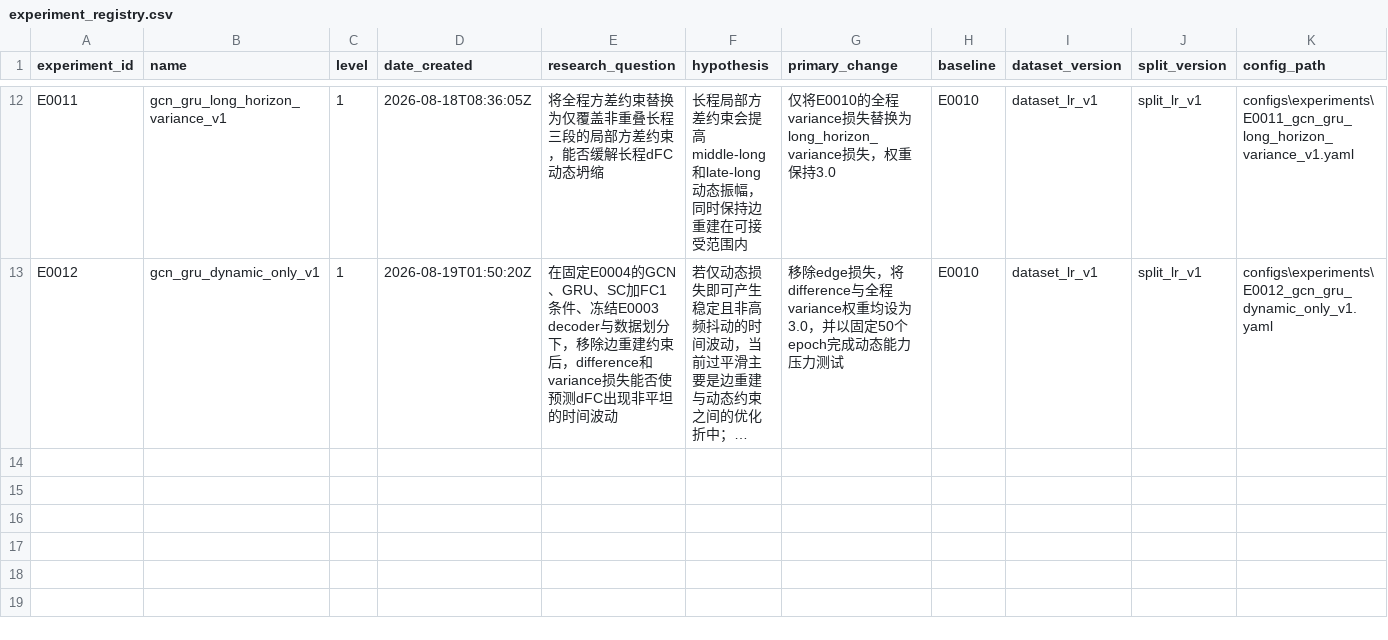
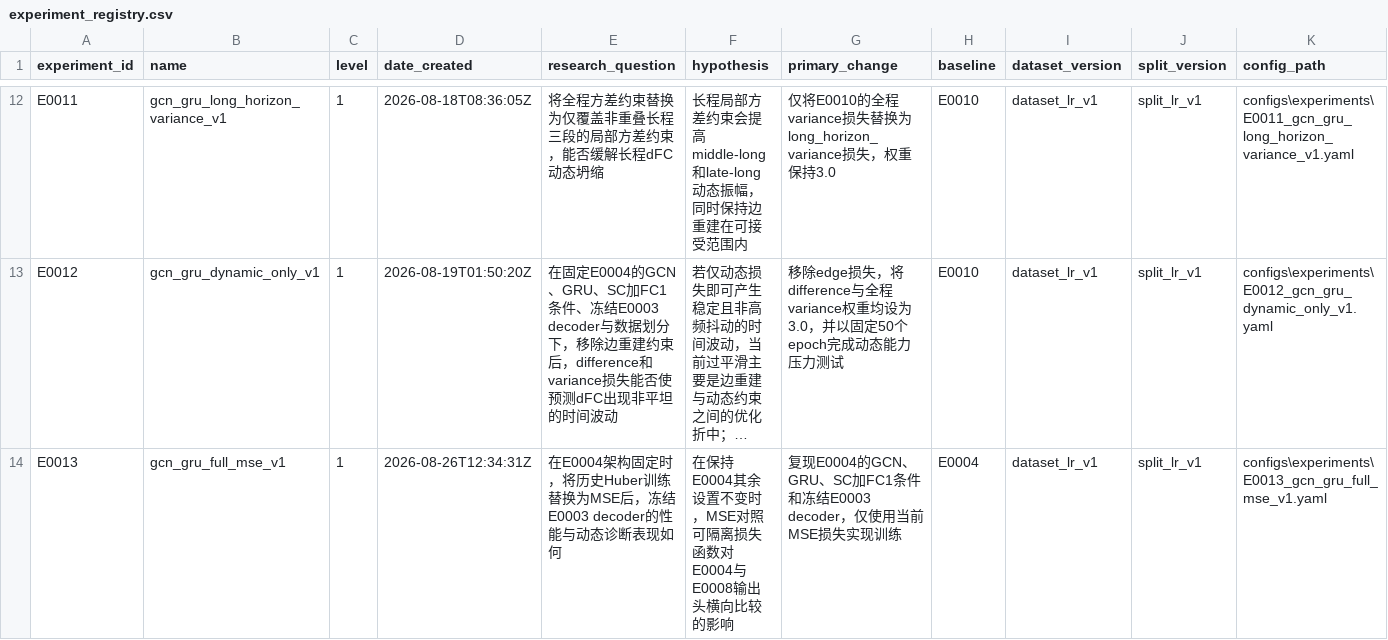
Before and after one commit to Face233/SC2dFC, a CSV file: reports/experiment_registry.csv, drawn as a sheet; only a part is shown, gaps mark what is left out; long unchanged cells end in …; rows hold the shown columns only; the diff names each change by its address in the sheet, - before the commit and + after, or states it on an @@ line.

```diff
--- a/reports/experiment_registry.csv
+++ b/reports/experiment_registry.csv
+row 14: E0013 | gcn_gru_full_mse_v1 | 1 | 2026-08-26T12:34:31Z | 在E0004架构固定时，将历史Huber训练替换为MSE后，冻结E0003 decoder的性能与动态诊断表现如何 | 在保持E0004其余设置不变时，MSE对照可隔离损失函数对E0004与E0008输出头横向比较的影响 | 复现E0004的GCN、GRU、SC加FC1条件和冻结E0003 decoder，仅使用当前MSE损失实现训练 | E0004 | dataset_lr_v1 | split_lr_v1 | configs\experiments\E0013_gcn_gru_full_mse_v1.yaml
```
Also changed, not shown: 57 other files.
